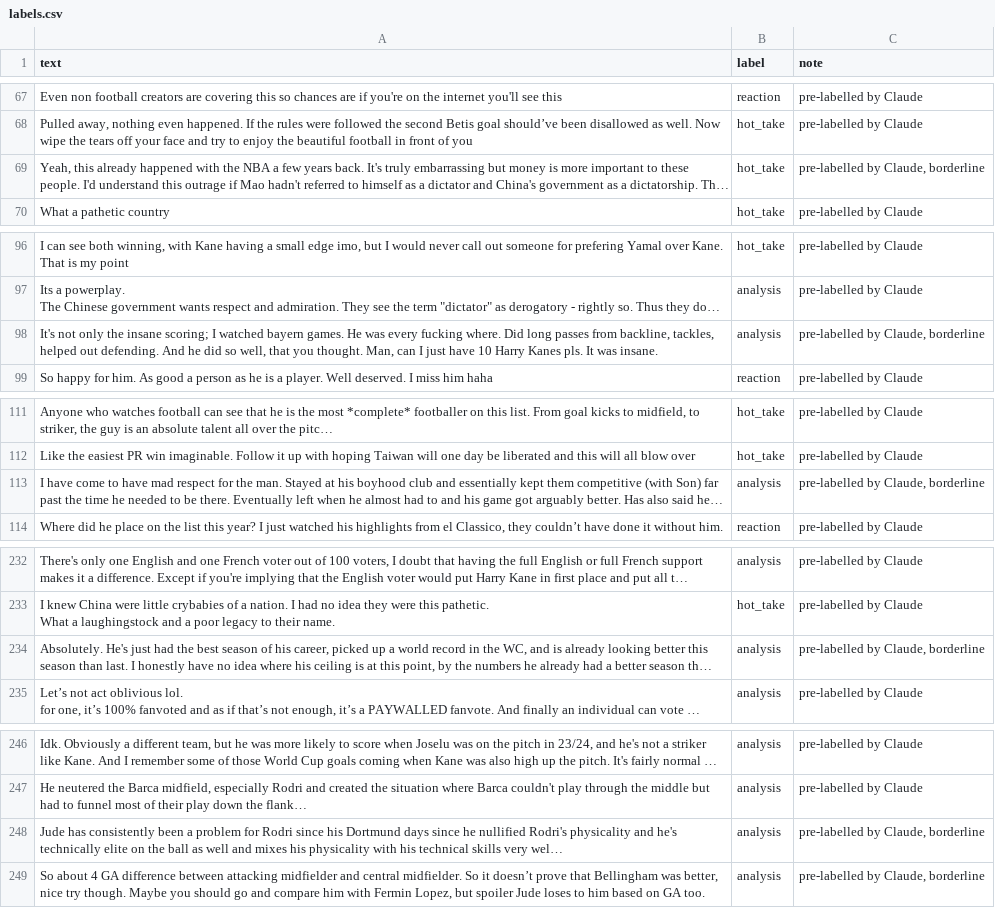
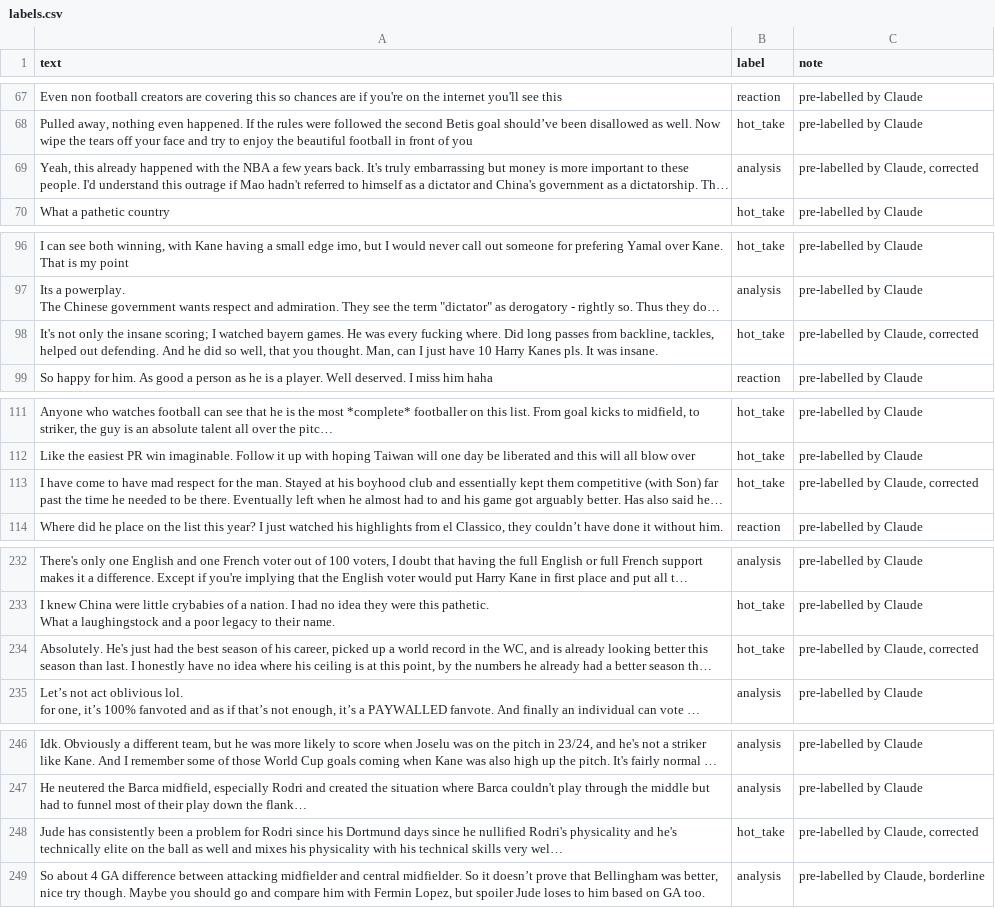
Before and after one commit to DjibrileIbrahima/ai201-project3-takemeter-starter-v2026, a CSV file: labels.csv, drawn as a sheet; only a part is shown, gaps mark what is left out; long unchanged cells end in …; the diff covers the shown part only; the diff names each change by its address in the sheet, - before the commit and + after, or states it on an @@ line.

```diff
--- a/labels.csv
+++ b/labels.csv
-B69 (label): hot_take
+B69 (label): analysis
-C69 (note): pre-labelled by Claude, borderline
+C69 (note): pre-labelled by Claude, corrected
-B98 (label): analysis
+B98 (label): hot_take
-C98 (note): pre-labelled by Claude, borderline
+C98 (note): pre-labelled by Claude, corrected
-B113 (label): analysis
+B113 (label): hot_take
-C113 (note): pre-labelled by Claude, borderline
+C113 (note): pre-labelled by Claude, corrected
-B234 (label): analysis
+B234 (label): hot_take
-C234 (note): pre-labelled by Claude, borderline
+C234 (note): pre-labelled by Claude, corrected
-B248 (label): analysis
+B248 (label): hot_take
-C248 (note): pre-labelled by Claude, borderline
+C248 (note): pre-labelled by Claude, corrected
```
Also changed, not shown: 22 edited cells elsewhere in this file, to_label.csv, 2 other files.
